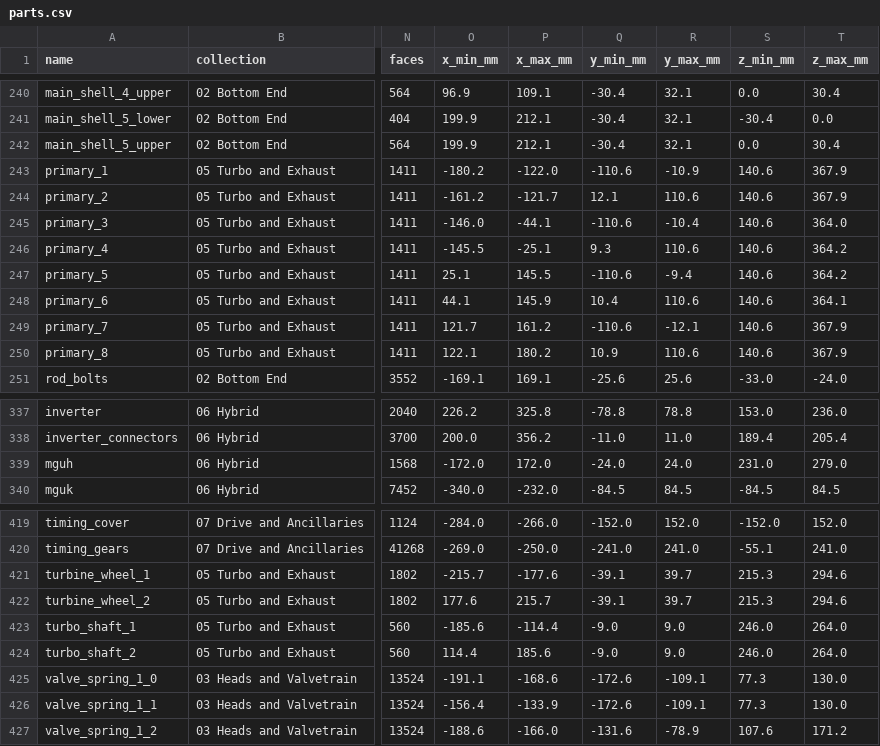
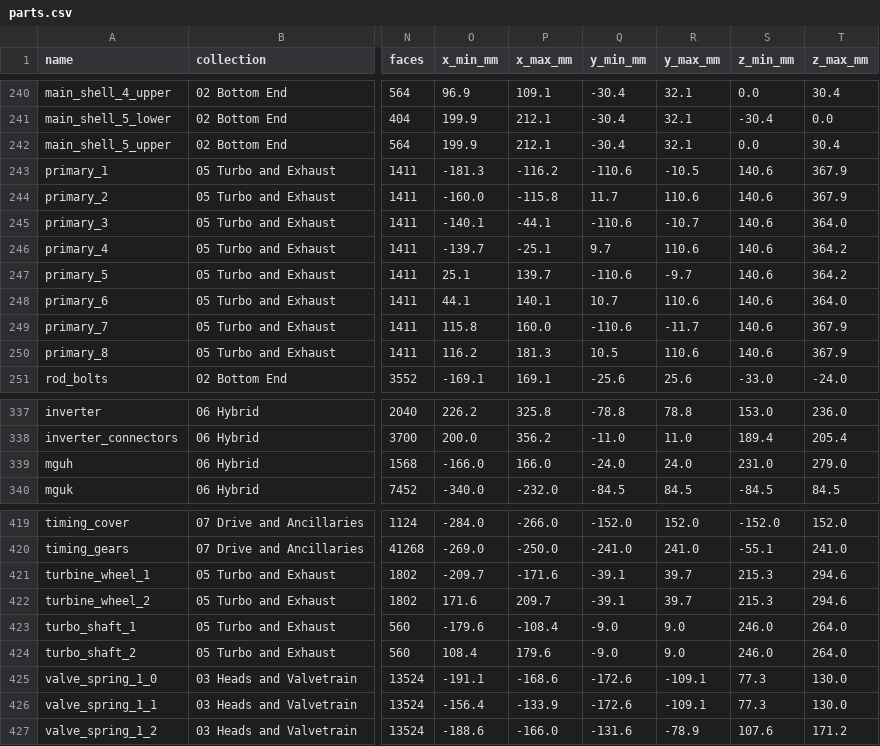
Before and after one commit to krabduke/car-engine-v8-hybrid, a CSV file: build/parts.csv, drawn as a sheet; only a part is shown, gaps mark what is left out; the diff covers the shown part only; the diff names each change by its address in the sheet, - before the commit and + after, or states it on an @@ line.

```diff
--- a/build/parts.csv
+++ b/build/parts.csv
-O243 (x_min_mm): -180.2
+O243 (x_min_mm): -181.3
-P243 (x_max_mm): -122.0
+P243 (x_max_mm): -116.2
-R243 (y_max_mm): -10.9
+R243 (y_max_mm): -10.5
-O244 (x_min_mm): -161.2
+O244 (x_min_mm): -160.0
-P244 (x_max_mm): -121.7
+P244 (x_max_mm): -115.8
-Q244 (y_min_mm): 12.1
+Q244 (y_min_mm): 11.7
-O245 (x_min_mm): -146.0
+O245 (x_min_mm): -140.1
-R245 (y_max_mm): -10.4
+R245 (y_max_mm): -10.7
-O246 (x_min_mm): -145.5
+O246 (x_min_mm): -139.7
-Q246 (y_min_mm): 9.3
+Q246 (y_min_mm): 9.7
-P247 (x_max_mm): 145.5
+P247 (x_max_mm): 139.7
-R247 (y_max_mm): -9.4
+R247 (y_max_mm): -9.7
-P248 (x_max_mm): 145.9
+P248 (x_max_mm): 140.1
-Q248 (y_min_mm): 10.4
+Q248 (y_min_mm): 10.7
-T248 (z_max_mm): 364.1
+T248 (z_max_mm): 364.0
-O249 (x_min_mm): 121.7
+O249 (x_min_mm): 115.8
-P249 (x_max_mm): 161.2
+P249 (x_max_mm): 160.0
-R249 (y_max_mm): -12.1
+R249 (y_max_mm): -11.7
-O250 (x_min_mm): 122.1
+O250 (x_min_mm): 116.2
-P250 (x_max_mm): 180.2
+P250 (x_max_mm): 181.3
-Q250 (y_min_mm): 10.9
+Q250 (y_min_mm): 10.5
-O339 (x_min_mm): -172.0
+O339 (x_min_mm): -166.0
-P339 (x_max_mm): 172.0
+P339 (x_max_mm): 166.0
-O421 (x_min_mm): -215.7
+O421 (x_min_mm): -209.7
-P421 (x_max_mm): -177.6
+P421 (x_max_mm): -171.6
-O422 (x_min_mm): 177.6
+O422 (x_min_mm): 171.6
-P422 (x_max_mm): 215.7
+P422 (x_max_mm): 209.7
-O423 (x_min_mm): -185.6
+O423 (x_min_mm): -179.6
-P423 (x_max_mm): -114.4
+P423 (x_max_mm): -108.4
-O424 (x_min_mm): 114.4
+O424 (x_min_mm): 108.4
-P424 (x_max_mm): 185.6
+P424 (x_max_mm): 179.6
```
Also changed, not shown: 52 edited cells elsewhere in this file, 9 other files.
